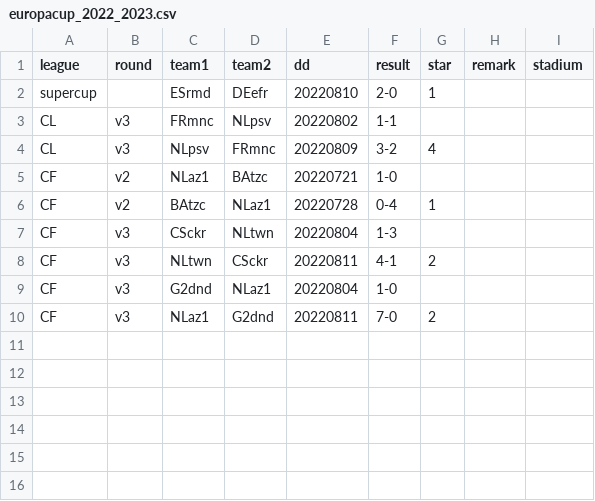
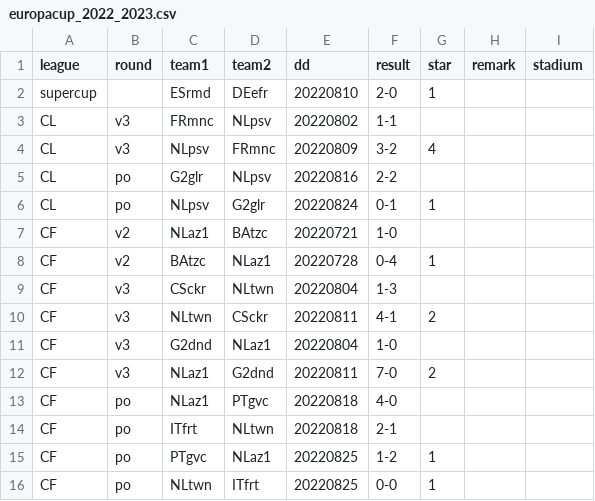
Before and after one commit to epsig/shob, a CSV file: data/sport/europacup/europacup_2022_2023.csv, drawn as a sheet; the diff names each change by its address in the sheet, - before the commit and + after, or states it on an @@ line.

Commit message:
#51 add results play-offs EC

```diff
--- a/data/sport/europacup/europacup_2022_2023.csv
+++ b/data/sport/europacup/europacup_2022_2023.csv
+row 5: CL | po | G2glr | NLpsv | 20220816 | 2-2
+row 6: CL | po | NLpsv | G2glr | 20220824 | 0-1 | 1
+row 13: CF | po | NLaz1 | PTgvc | 20220818 | 4-0
+row 14: CF | po | ITfrt | NLtwn | 20220818 | 2-1
+row 15: CF | po | PTgvc | NLaz1 | 20220825 | 1-2 | 1
+row 16: CF | po | NLtwn | ITfrt | 20220825 | 0-0 | 1
```
Also changed, not shown: data/sport/clubs.csv, 1 other file.
